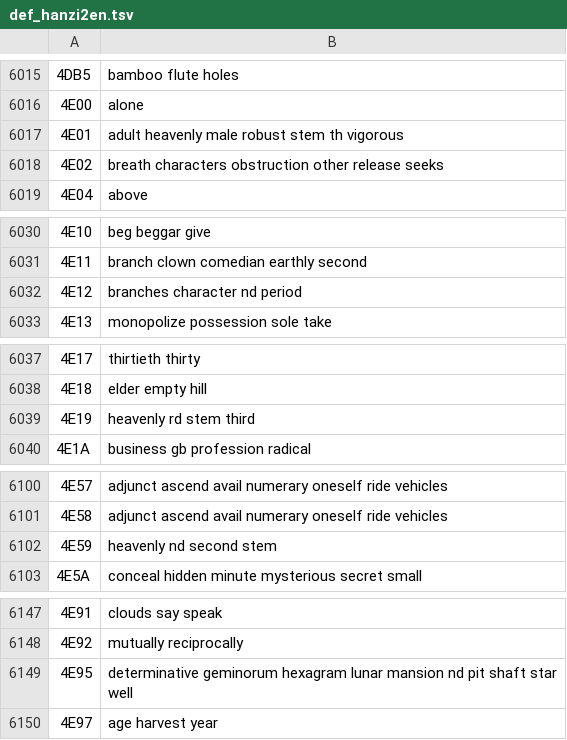
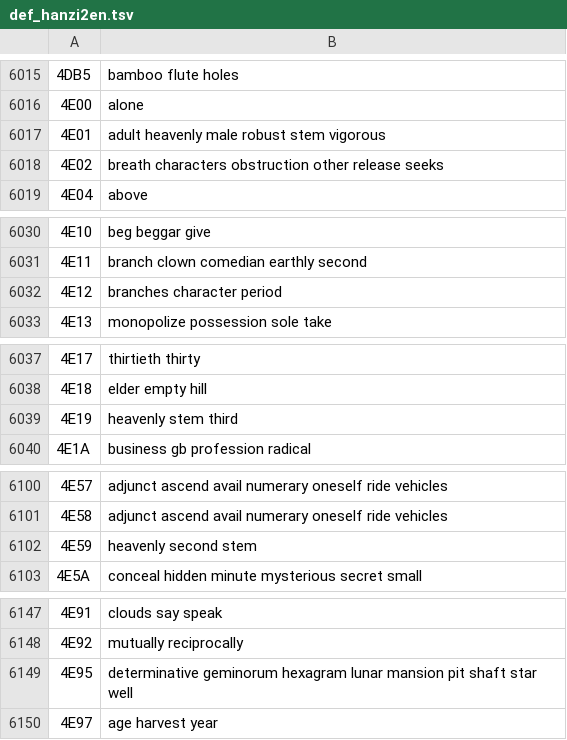
Before and after one commit to ArchoeraC/ArchoeraMusic, a TSV file: app/core/indexer/data/def_hanzi2en.tsv, drawn as a sheet; only a part is shown, gaps mark what is left out; the diff covers the shown part only.

```diff
--- a/app/core/indexer/data/def_hanzi2en.tsv
+++ b/app/core/indexer/data/def_hanzi2en.tsv
@@ -6016,3 +6016,3 @@
 4E00	alone
-4E01	adult heavenly male robust stem th vigorous
+4E01	adult heavenly male robust stem vigorous
 4E02	breath characters obstruction other release seeks
@@ -6031,3 +6031,3 @@
 4E11	branch clown comedian earthly second
-4E12	branches character nd period
+4E12	branches character period
 4E13	monopolize possession sole take
@@ -6038,3 +6038,3 @@
 4E18	elder empty hill
-4E19	heavenly rd stem third
+4E19	heavenly stem third
 4E1A	business gb profession radical
@@ -6101,3 +6101,3 @@
 4E58	adjunct ascend avail numerary oneself ride vehicles
-4E59	heavenly nd second stem
+4E59	heavenly second stem
 4E5A	conceal hidden minute mysterious secret small
@@ -6148,3 +6148,3 @@
 4E92	mutually reciprocally
-4E95	determinative geminorum hexagram lunar mansion nd pit shaft star well
+4E95	determinative geminorum hexagram lunar mansion pit shaft star well
 4E97	age harvest year
```
Also changed, not shown: 43 edited cells elsewhere in this file, app/core/indexer/data/def_en2hanzi.tsv, app/core/indexer/data/kana_romaji.tsv, 33 other files.
